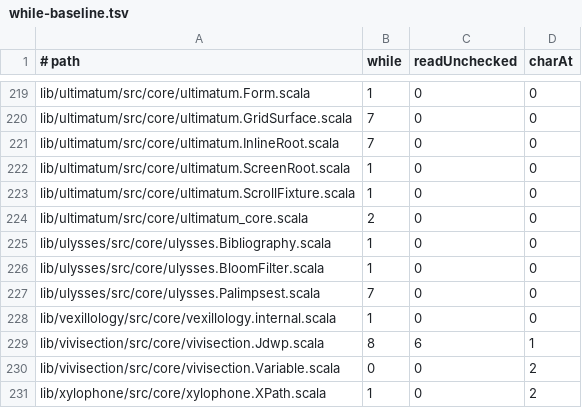
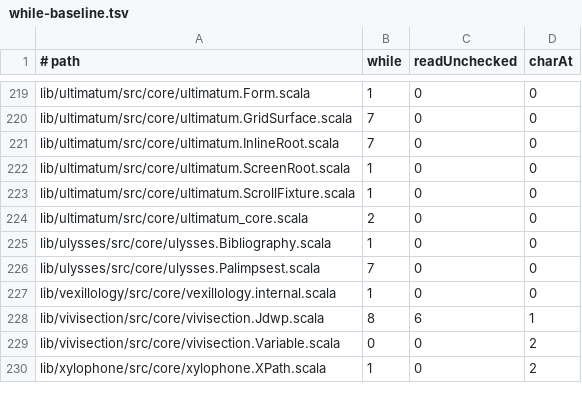
Before and after one commit to propensive/soundness, a TSV file: etc/while-baseline.tsv, drawn as a sheet; only a part is shown, gaps mark what is left out; the diff names each change by its address in the sheet, - before the commit and + after, or states it on an @@ line.

```diff
--- a/etc/while-baseline.tsv
+++ b/etc/while-baseline.tsv
-row 226: lib/ulysses/src/core/ulysses.BloomFilter.scala | 1 | 0 | 0
```
Also changed, not shown: 5 other files.
